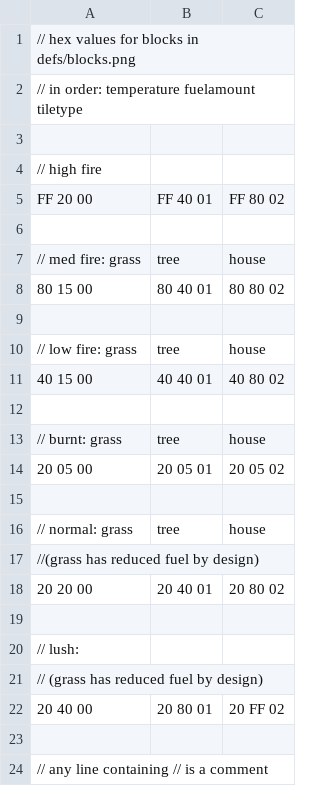
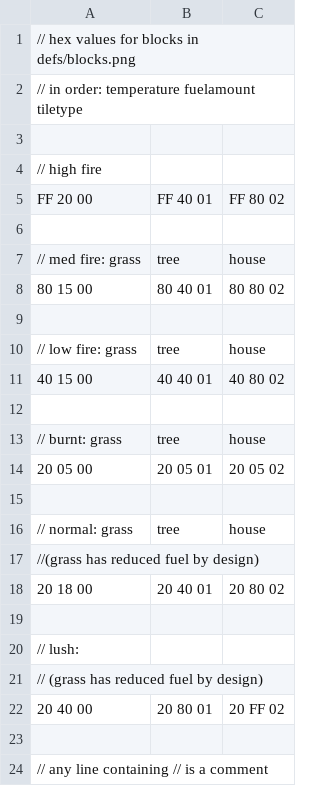
Before and after one commit to ekimekim/gbjam2016, a CSV file: scenario/defs/blocks.csv, drawn as a sheet.

Commit message:
Tweak grass fuel values to start at $18 (24) (not 32), burnt threshold to be 16 (not 32)

```diff
--- a/scenario/defs/blocks.csv
+++ b/scenario/defs/blocks.csv
@@ -17,3 +17,3 @@ FF 20 00,FF 40 01,FF 80 02
 //(grass has reduced fuel by design)
-20 20 00,20 40 01,20 80 02
+20 18 00,20 40 01,20 80 02
 
```
Also changed, not shown: 3 other files.
